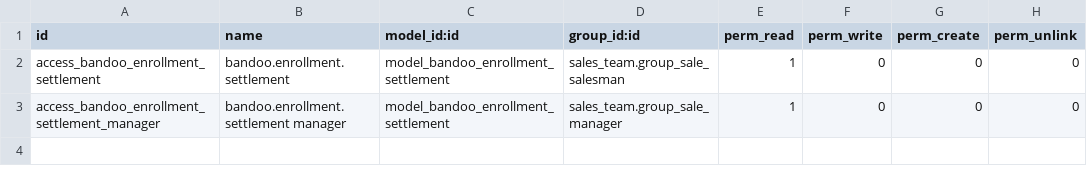
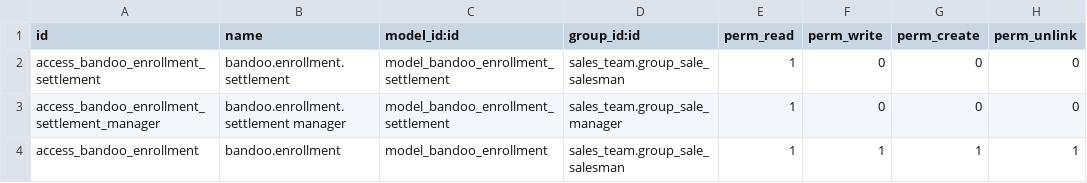
Before and after one commit to depaolim/bandoo, a CSV file: bandoo_school_sale/security/ir.model.access.csv, drawn as a sheet; the diff names each change by its address in the sheet, - before the commit and + after, or states it on an @@ line.

Commit message:
bandoo_school_sale: wizard iscrizione (studente socio -> strumento + solfeggio auto -> ordine intestato al genitore)

```diff
--- a/bandoo_school_sale/security/ir.model.access.csv
+++ b/bandoo_school_sale/security/ir.model.access.csv
+row 4: access_bandoo_enrollment | bandoo.enrollment | model_bandoo_enrollment | sales_team.group_sale_salesman | 1 | 1 | 1 | 1
```
Also changed, not shown: 7 other files.
